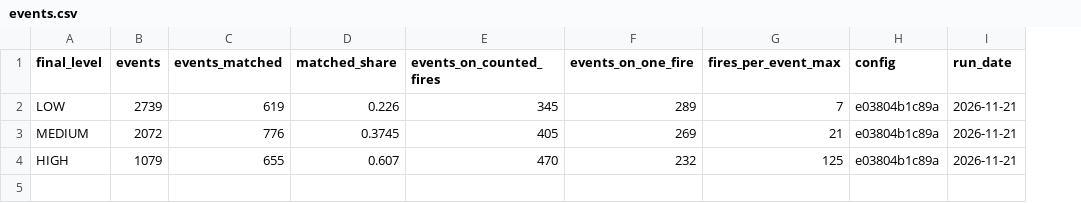
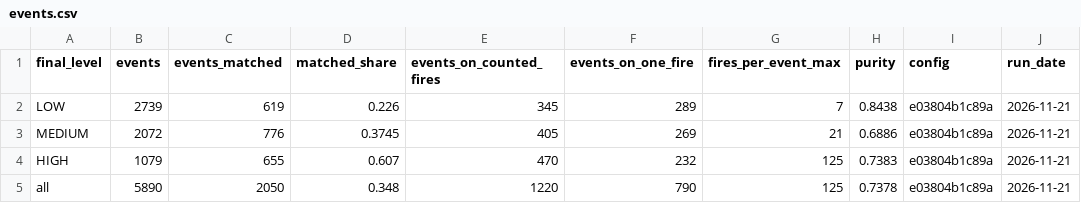
Before and after one commit to Amillanv/CHISPA, a CSV file: results/2023/events.csv, drawn as a sheet; the diff names each change by its address in the sheet, - before the commit and + after, or states it on an @@ line.

Commit message:
Evaluation(feat): Purity and completeness of events, event definition stays

```diff
--- a/results/2023/events.csv
+++ b/results/2023/events.csv
+column H (purity), rows 2-4: 0.8438 | 0.6886 | 0.7383
+row 5: all | 5890 | 2050 | 0.348 | 1220 | 790 | 125 | 0.7378 | e03804b1c89a | 2026-11-21
```
Also changed, not shown: results/2023/fire_events.csv, 5 other files.
